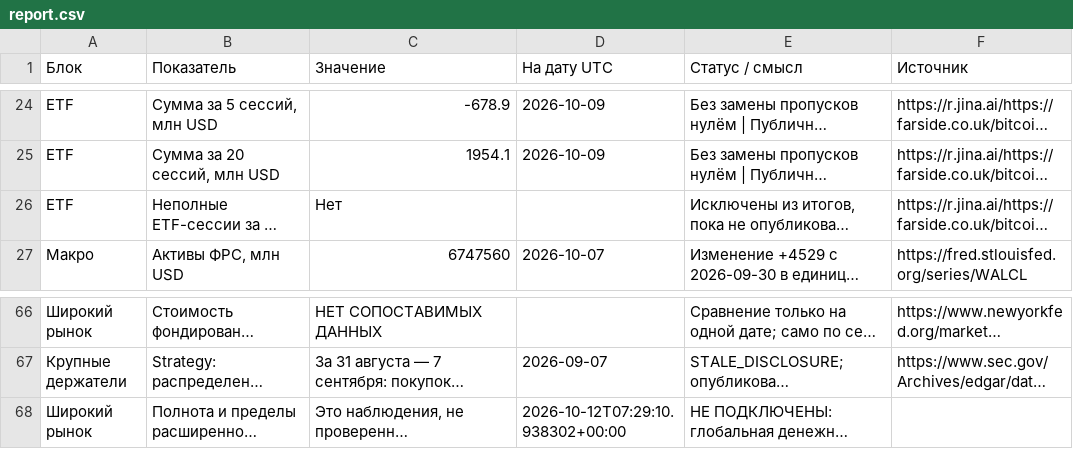
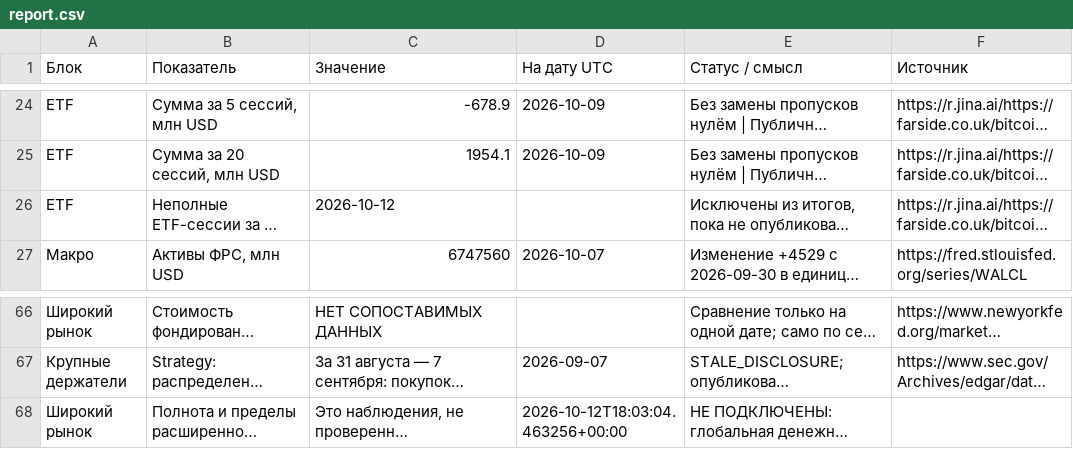
Before and after one commit to dmitrii-kalashnikov/btcusdt, a CSV file: live/report.csv, drawn as a sheet; only a part is shown, gaps mark what is left out; long unchanged cells end in …; the diff covers the shown part only; the diff names each change by its address in the sheet, - before the commit and + after, or states it on an @@ line.

```diff
--- a/live/report.csv
+++ b/live/report.csv
-C26 (Значение): Нет
+C26 (Значение): 2026-10-12
-D68 (На дату UTC): 2026-10-12T07:29:10.938302+00:00
+D68 (На дату UTC): 2026-10-12T18:03:04.463256+00:00
```
Also changed, not shown: 28 edited cells elsewhere in this file, 1 other file.
